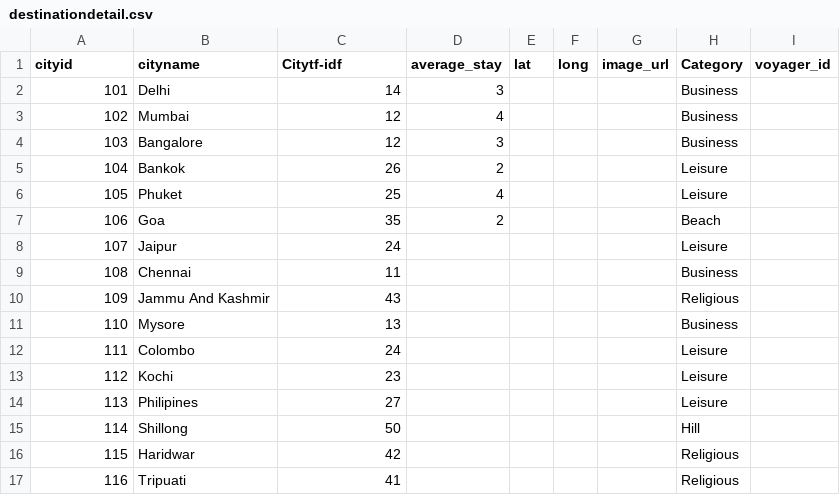
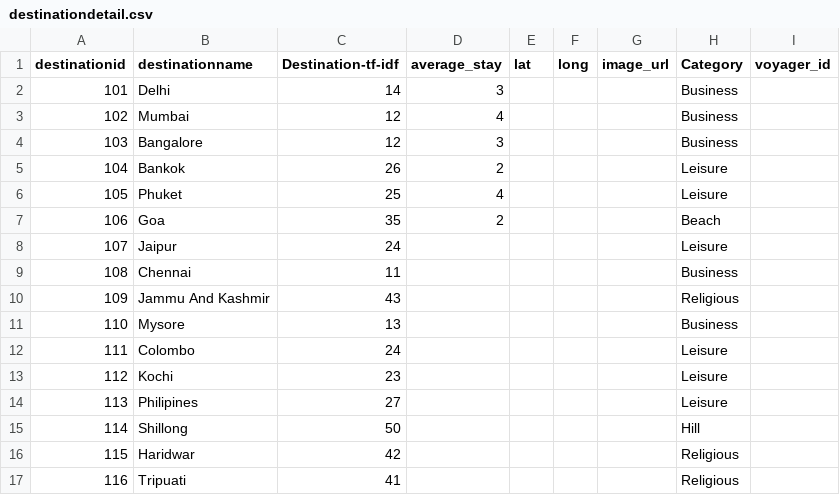
Before and after one commit to kishan-ajudiya/dream-trip, a CSV file: dream_trip/destinationdetail.csv, drawn as a sheet.

```diff
--- a/dream_trip/destinationdetail.csv
+++ b/dream_trip/destinationdetail.csv
@@ -1,2 +1,2 @@
-cityid,cityname,Citytf-idf,average_stay,lat,long,image_url,Category,voyager_id
+destinationid,destinationname,Destination-tf-idf,average_stay,lat,long,image_url,Category,voyager_id
 101,Delhi,14,3,,,,Business,
```
Also changed, not shown: dream_trip/userdetail.csv, 2 other files.
